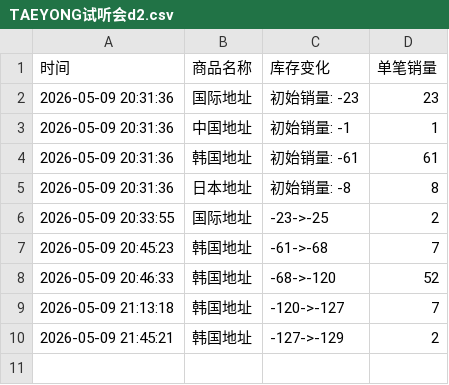
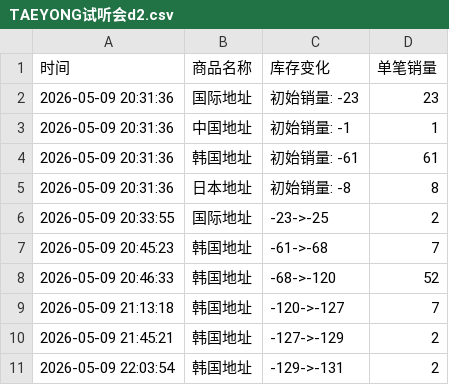
Before and after one commit to yuiki001/TAEYONG-k4d2, a CSV file: TAEYONG试听会d2.csv, drawn as a sheet; the diff names each change by its address in the sheet, - before the commit and + after, or states it on an @@ line.

Commit message:
自动更新数据 2026-05-09 22:03:57

```diff
--- a/TAEYONG试听会d2.csv
+++ b/TAEYONG试听会d2.csv
+row 11: 2026-05-09 22:03:54 | 韩国地址 | -129->-131 | 2
```
